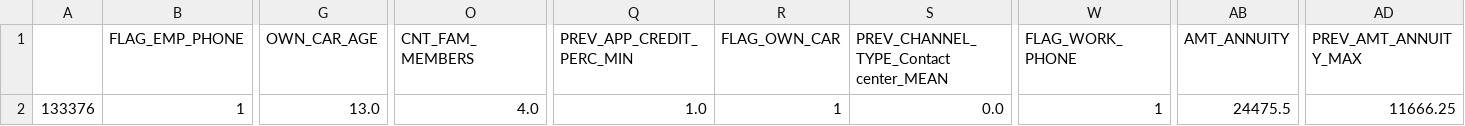
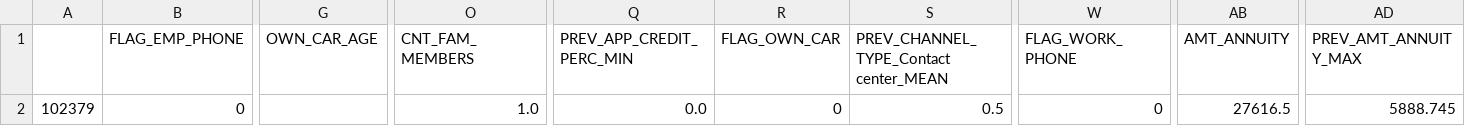
Before and after one commit to JulienCla/OC_Projet_7, a CSV file: flask_application/data_test.csv, drawn as a sheet; only a part is shown, gaps mark what is left out; the diff covers the shown part only; the diff names each change by its address in the sheet, - before the commit and + after, or states it on an @@ line.

```diff
--- a/flask_application/data_test.csv
+++ b/flask_application/data_test.csv
-A2: 133376
+A2: 102379
-B2 (FLAG_EMP_PHONE): 1
+B2 (FLAG_EMP_PHONE): 0
-G2 (OWN_CAR_AGE): 13.0
+G2 (OWN_CAR_AGE): (empty)
-O2 (CNT_FAM_MEMBERS): 4.0
+O2 (CNT_FAM_MEMBERS): 1.0
-Q2 (PREV_APP_CREDIT_PERC_MIN): 1.0
+Q2 (PREV_APP_CREDIT_PERC_MIN): 0.0
-R2 (FLAG_OWN_CAR): 1
+R2 (FLAG_OWN_CAR): 0
-S2: 0.0
+S2: 0.5
-W2 (FLAG_WORK_PHONE): 1
+W2 (FLAG_WORK_PHONE): 0
-AB2 (AMT_ANNUITY): 24475.5
+AB2 (AMT_ANNUITY): 27616.5
-AD2 (PREV_AMT_ANNUITY_MAX): 11666.25
+AD2 (PREV_AMT_ANNUITY_MAX): 5888.745
```
Also changed, not shown: 32 edited cells elsewhere in this file, 2 other files.
